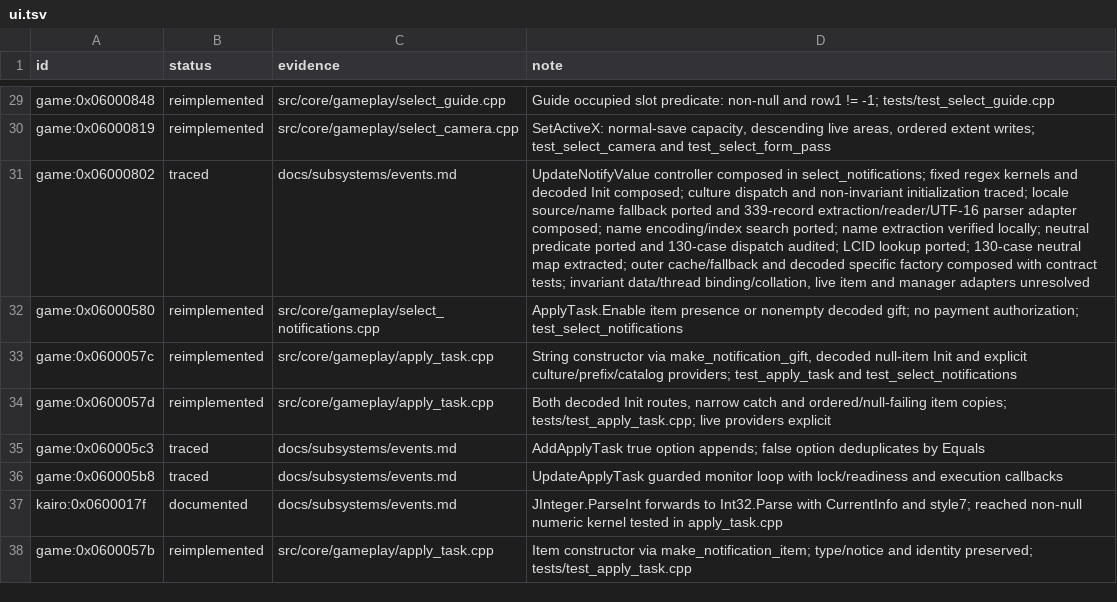
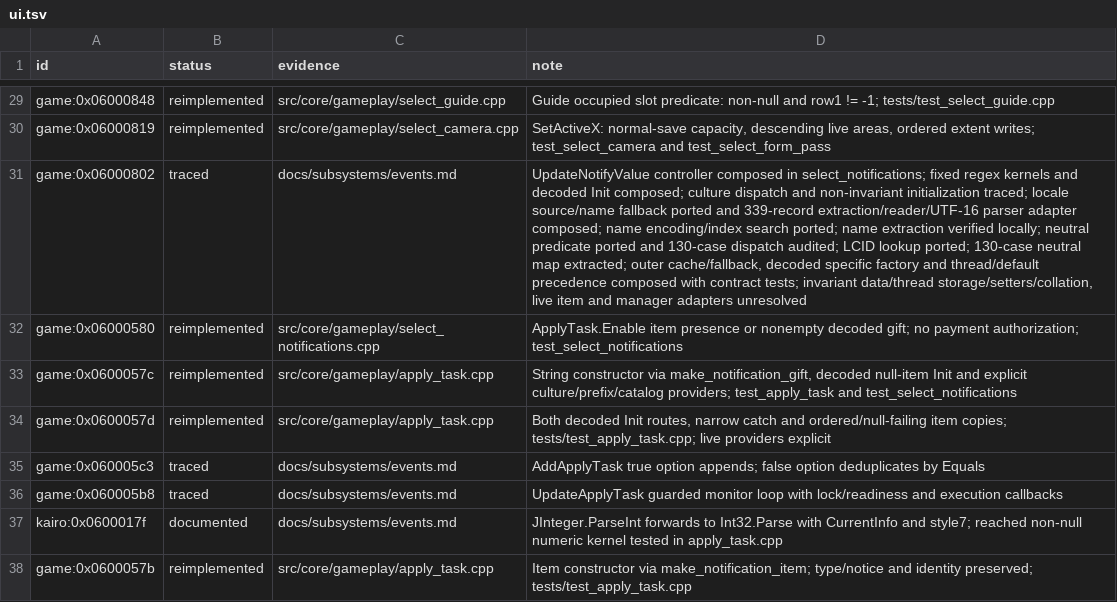
Before and after one commit to Tim-campy/magicians-saga-port, a TSV file: re/status/ui.tsv, drawn as a sheet; only a part is shown, gaps mark what is left out; the diff names each change by its address in the sheet, - before the commit and + after, or states it on an @@ line.

Commit message:
port(events): preserve thread and default culture precedence

```diff
--- a/re/status/ui.tsv
+++ b/re/status/ui.tsv
-D31 (note): …extracted; outer cache/fallback and decoded specific factory composed with contract tests; invariant data/thread binding/collation, live item…
+D31 (note): …extracted; outer cache/fallback, decoded specific factory and thread/default precedence composed with contract tests; invariant data/thread storage/setters/collation, live item…
```
Also changed, not shown: 5 other files.
